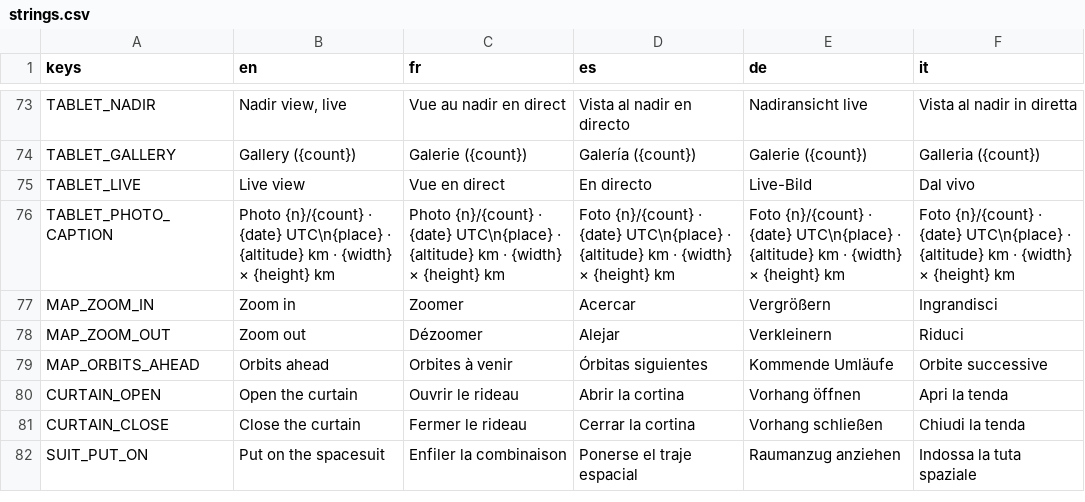
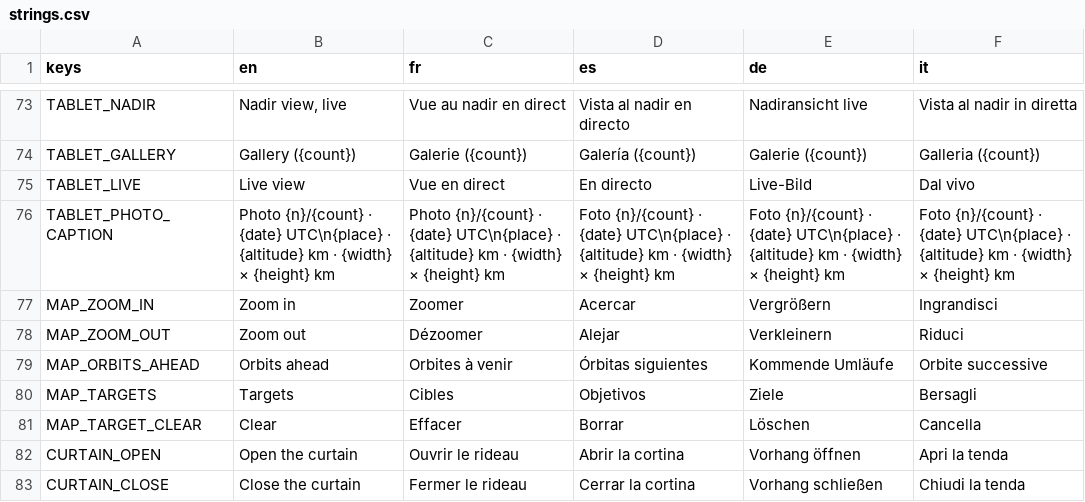
Before and after one commit to karkov2002/starnuke, a CSV file: locale/strings.csv, drawn as a sheet; only a part is shown, gaps mark what is left out; the shorter side is filled out with more unchanged rows; the diff names each change by its address in the sheet, - before the commit and + after, or states it on an @@ line.

```diff
--- a/locale/strings.csv
+++ b/locale/strings.csv
+row 80: MAP_TARGETS | Targets | Cibles | Objetivos | Ziele | Bersagli
+row 81: MAP_TARGET_CLEAR | Clear | Effacer | Borrar | Löschen | Cancella
```
Also changed, not shown: 6 other files.
